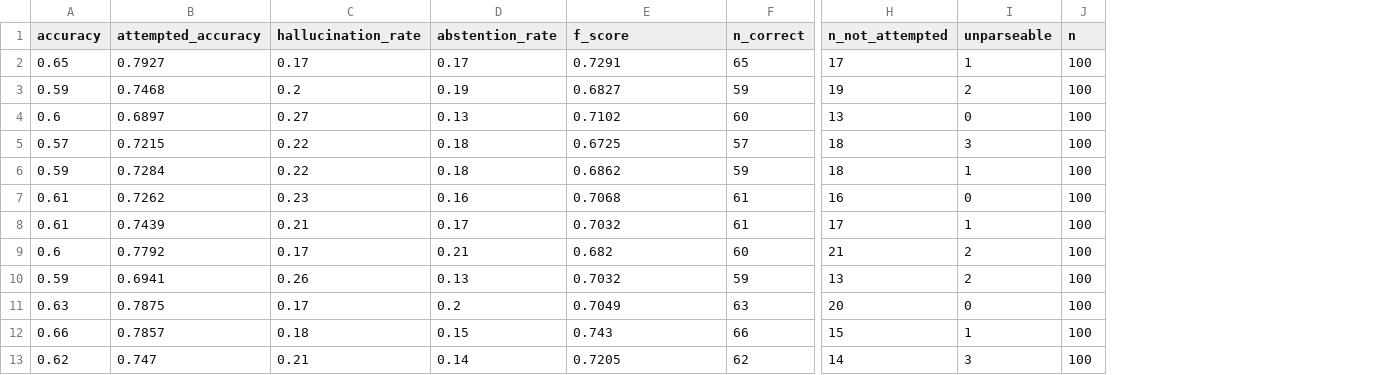
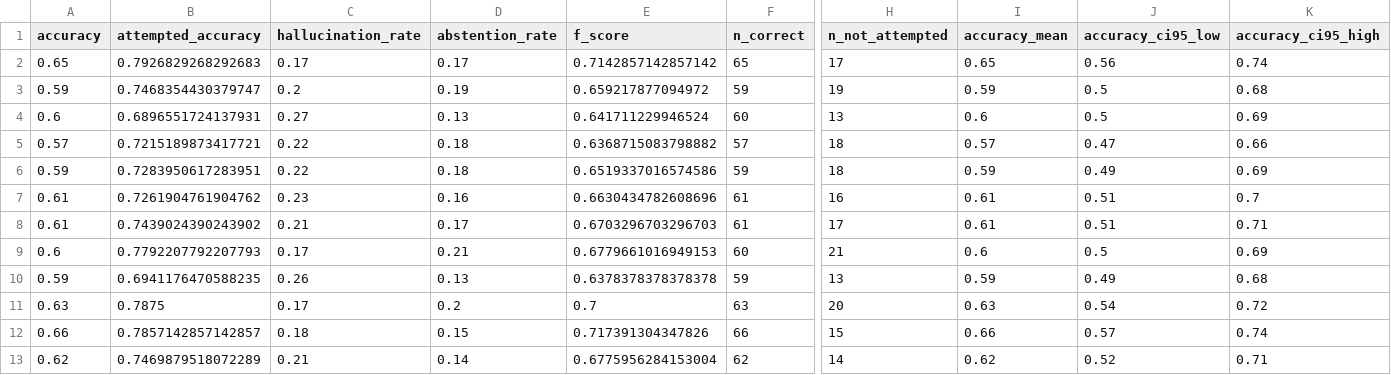
Before and after one commit to Raras67/judge-bias, a CSV file: results/summary_simpleqa.csv, drawn as a sheet; only a part is shown, gaps mark what is left out; removed rows and columns are numbered as before the commit, all else as after; the diff names each change by its address in the sheet, - before the commit and + after, or states it on an @@ line.

Commit message:
data: add error taxonomy summary and Answer×Judge bias matrix

```diff
--- a/results/summary_simpleqa.csv
+++ b/results/summary_simpleqa.csv
-column I (unparseable), rows 2-13: 1 | 2 | 0 | 3 | 1 | 0 | 1 | 2 | 2 | 0 | 1 | 3
-column J (n), rows 2-13: all 100
+column I (accuracy_mean), rows 2-13: 0.65 | 0.59 | 0.6 | 0.57 | 0.59 | 0.61 | 0.61 | 0.6 | 0.59 | 0.63 | 0.66 | 0.62
+column J (accuracy_ci95_low), rows 2-13: 0.56 | 0.5 | 0.5 | 0.47 | 0.49 | 0.51 | 0.51 | 0.5 | 0.49 | 0.54 | 0.57 | 0.52
+column K (accuracy_ci95_high), rows 2-13: 0.74 | 0.68 | 0.69 | 0.66 | 0.69 | 0.7 | 0.71 | 0.69 | 0.68 | 0.72 | 0.74 | 0.71
-B2 (attempted_accuracy): 0.7927
+B2 (attempted_accuracy): 0.7926829268292683
-E2 (f_score): 0.7291
+E2 (f_score): 0.7142857142857142
-B3 (attempted_accuracy): 0.7468
+B3 (attempted_accuracy): 0.7468354430379747
-E3 (f_score): 0.6827
+E3 (f_score): 0.659217877094972
-B4 (attempted_accuracy): 0.6897
+B4 (attempted_accuracy): 0.6896551724137931
-E4 (f_score): 0.7102
+E4 (f_score): 0.641711229946524
-B5 (attempted_accuracy): 0.7215
+B5 (attempted_accuracy): 0.7215189873417721
-E5 (f_score): 0.6725
+E5 (f_score): 0.6368715083798882
-B6 (attempted_accuracy): 0.7284
+B6 (attempted_accuracy): 0.7283950617283951
-E6 (f_score): 0.6862
+E6 (f_score): 0.6519337016574586
-B7 (attempted_accuracy): 0.7262
+B7 (attempted_accuracy): 0.7261904761904762
-E7 (f_score): 0.7068
+E7 (f_score): 0.6630434782608696
-B8 (attempted_accuracy): 0.7439
+B8 (attempted_accuracy): 0.7439024390243902
-E8 (f_score): 0.7032
+E8 (f_score): 0.6703296703296703
-B9 (attempted_accuracy): 0.7792
+B9 (attempted_accuracy): 0.7792207792207793
-E9 (f_score): 0.682
+E9 (f_score): 0.6779661016949153
-B10 (attempted_accuracy): 0.6941
+B10 (attempted_accuracy): 0.6941176470588235
-E10 (f_score): 0.7032
+E10 (f_score): 0.6378378378378378
-E11 (f_score): 0.7049
+E11 (f_score): 0.7
-B12 (attempted_accuracy): 0.7857
+B12 (attempted_accuracy): 0.7857142857142857
-E12 (f_score): 0.743
+E12 (f_score): 0.717391304347826
-B13 (attempted_accuracy): 0.747
+B13 (attempted_accuracy): 0.7469879518072289
-E13 (f_score): 0.7205
+E13 (f_score): 0.6775956284153004
```
Also changed, not shown: 3 other files.
